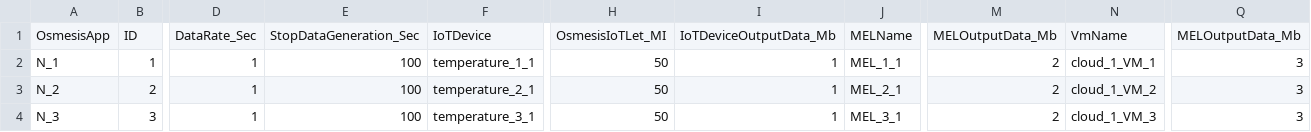
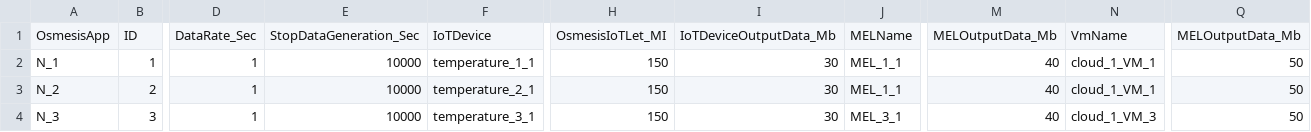
Before and after one commit to aakzubaidi/SimBlockLink, a CSV file: Simulator/IoTSim-Osmosis/inputFiles/Example3_Worload_Blockchain.csv, drawn as a sheet; only a part is shown, gaps mark what is left out; the diff names each change by its address in the sheet, - before the commit and + after, or states it on an @@ line.

```diff
--- a/Simulator/IoTSim-Osmosis/inputFiles/Example3_Worload_Blockchain.csv
+++ b/Simulator/IoTSim-Osmosis/inputFiles/Example3_Worload_Blockchain.csv
-E2:E4: 100
+E2:E4: 10000
-H2:H4: 50
+H2:H4: 150
-I2:I4: 1
+I2:I4: 30
-M2:M4: 2
+M2:M4: 40
-Q2:Q4: 3
+Q2:Q4: 50
-J3: MEL_2_1
+J3: MEL_1_1
-N3: cloud_1_VM_2
+N3: cloud_1_VM_1
```
Also changed, not shown: 3 other files.
